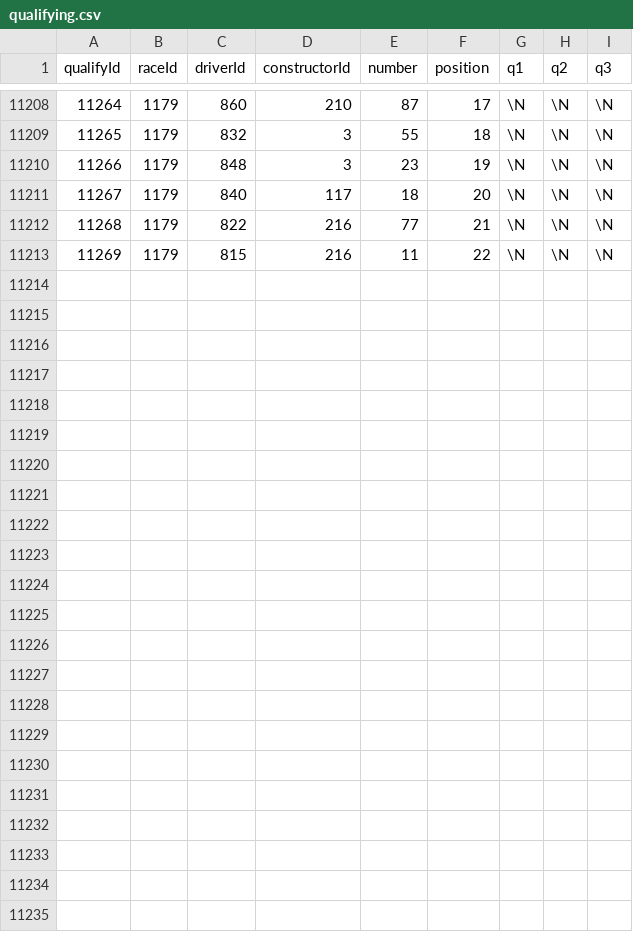
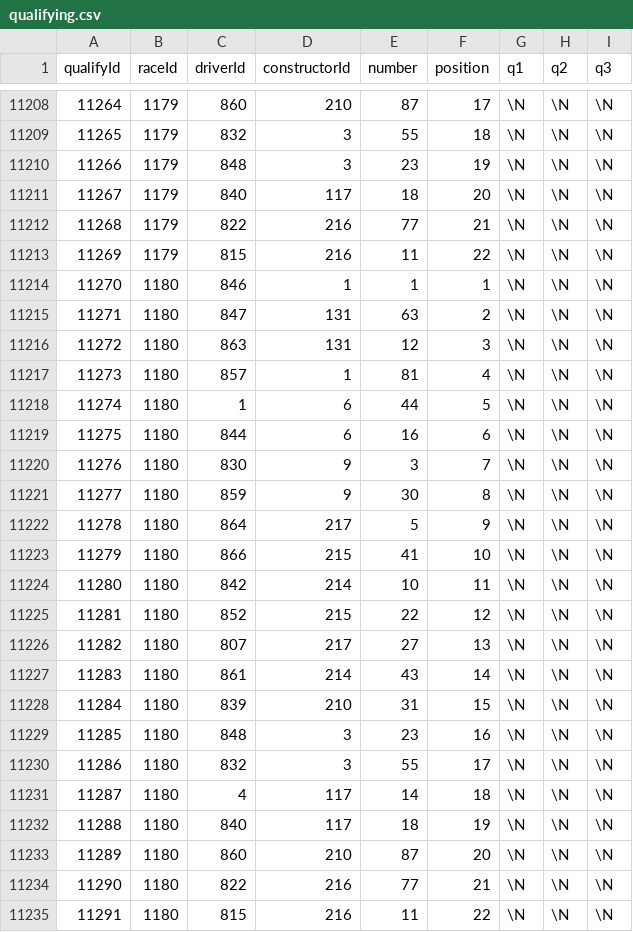
Before and after one commit to JaimeRmz/f1-predictor, a CSV file: data/qualifying.csv, drawn as a sheet; only a part is shown, gaps mark what is left out; the diff names each change by its address in the sheet, - before the commit and + after, or states it on an @@ line.

Commit message:
feat: add 2026 Dutch GP (raceId 1180) via Jolpica sync
Appended round 12 (Zandvoort, Aug 21-23) with update_from_jolpica.py:
22 results, 22 qualifying, 23 driver standings, 11 constructor standings.
Script --validate passed against the committed Belgian GP beforehand.

Verified against independent ground truth: quali 1-4 Norris/Russell/
Antonelli/Piastri; race 1-3 Norris/Antonelli/Russell; Verstappen DNF on
lap 0 (lap-1 crash, red flag); DNFs Bottas/Ocon/Stroll/Bearman. Albon is
a 6th retirement but classified P17 (66/72 laps), so is_dnf=6 of 22.

Driver-standings row count is 23, not the usual 22: Tsunoda enters the
championship. Zandvoort carries a mid-season lineup change -- Hadjar out,
Tsunoda in at RB, and Lawson promoted from RB to Red Bull.

```diff
--- a/data/qualifying.csv
+++ b/data/qualifying.csv
+row 11214: 11270 | 1180 | 846 | 1 | 1 | 1 | \N | \N | \N
+row 11215: 11271 | 1180 | 847 | 131 | 63 | 2 | \N | \N | \N
+row 11216: 11272 | 1180 | 863 | 131 | 12 | 3 | \N | \N | \N
+row 11217: 11273 | 1180 | 857 | 1 | 81 | 4 | \N | \N | \N
+row 11218: 11274 | 1180 | 1 | 6 | 44 | 5 | \N | \N | \N
+row 11219: 11275 | 1180 | 844 | 6 | 16 | 6 | \N | \N | \N
+row 11220: 11276 | 1180 | 830 | 9 | 3 | 7 | \N | \N | \N
+row 11221: 11277 | 1180 | 859 | 9 | 30 | 8 | \N | \N | \N
+row 11222: 11278 | 1180 | 864 | 217 | 5 | 9 | \N | \N | \N
+row 11223: 11279 | 1180 | 866 | 215 | 41 | 10 | \N | \N | \N
+row 11224: 11280 | 1180 | 842 | 214 | 10 | 11 | \N | \N | \N
+row 11225: 11281 | 1180 | 852 | 215 | 22 | 12 | \N | \N | \N
+row 11226: 11282 | 1180 | 807 | 217 | 27 | 13 | \N | \N | \N
+row 11227: 11283 | 1180 | 861 | 214 | 43 | 14 | \N | \N | \N
+row 11228: 11284 | 1180 | 839 | 210 | 31 | 15 | \N | \N | \N
+row 11229: 11285 | 1180 | 848 | 3 | 23 | 16 | \N | \N | \N
+row 11230: 11286 | 1180 | 832 | 3 | 55 | 17 | \N | \N | \N
+row 11231: 11287 | 1180 | 4 | 117 | 14 | 18 | \N | \N | \N
+row 11232: 11288 | 1180 | 840 | 117 | 18 | 19 | \N | \N | \N
+row 11233: 11289 | 1180 | 860 | 210 | 87 | 20 | \N | \N | \N
+row 11234: 11290 | 1180 | 822 | 216 | 77 | 21 | \N | \N | \N
+row 11235: 11291 | 1180 | 815 | 216 | 11 | 22 | \N | \N | \N
```
Also changed, not shown: data/constructor_standings.csv, data/driver_standings.csv, 1 other file.
